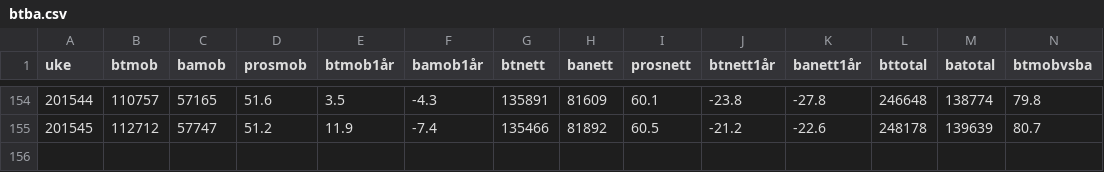
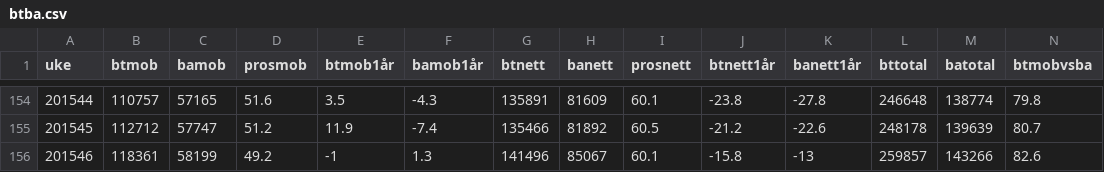
Before and after one commit to chrilur/btbameteret, a CSV file: data/btba.csv, drawn as a sheet; only a part is shown, gaps mark what is left out; the diff names each change by its address in the sheet, - before the commit and + after, or states it on an @@ line.

```diff
--- a/data/btba.csv
+++ b/data/btba.csv
+row 156: 201546 | 118361 | 58199 | 49.2 | -1 | 1.3 | 141496 | 85067 | 60.1 | -15.8 | -13 | 259857 | 143266 | 82.6
```
Also changed, not shown: 3 other files.
